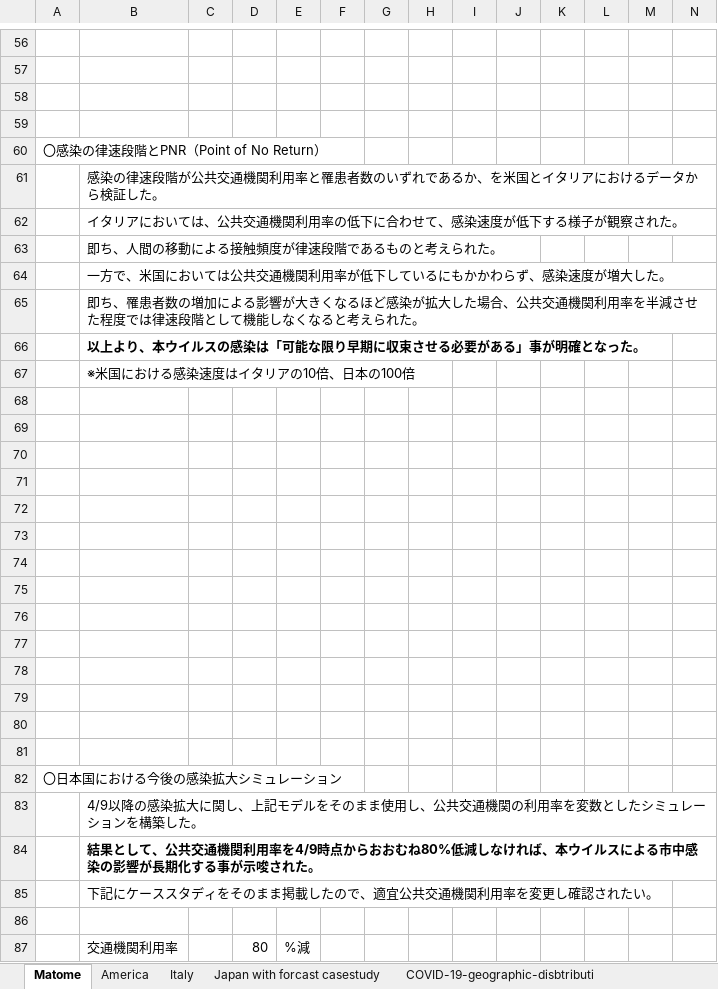
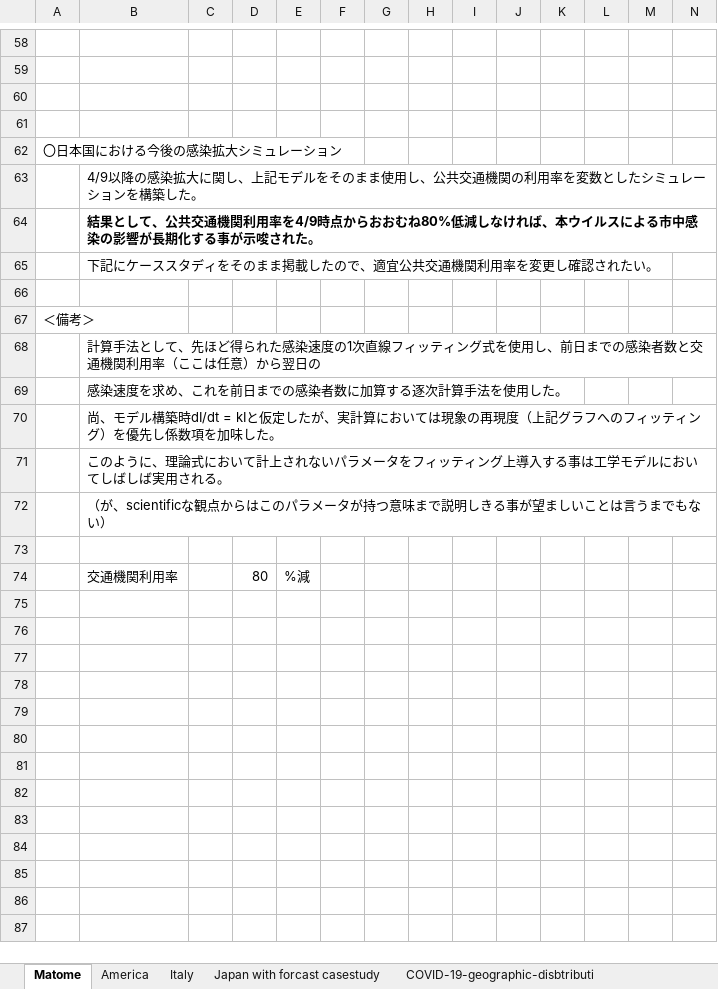
Before and after one commit to M-asaki-K/COVID-19-simulation, an Excel workbook: COVID-19-geographic-disbtribution-worldwide-2020-04-08.xlsx, sheet Matome, drawn as a sheet; only a part is shown, gaps mark what is left out; the shorter side is filled out with more unchanged rows; values as stored, in another font and other column widths than the file's, no borders; charts and pictures not drawn; removed rows and columns are numbered as before the commit, all else as after; rows hold the shown columns only; the diff covers the shown part only; the diff names each change by its address in the sheet, - before the commit and + after, or states it on an @@ line.

```diff
--- a/COVID-19-geographic-disbtribution-worldwide-2020-04-08.xlsx (sheet Matome)
+++ b/COVID-19-geographic-disbtribution-worldwide-2020-04-08.xlsx (sheet Matome)
-row 60: 〇感染の律速段階とPNR（Point of No Return）
-row 61:  | 感染の律速段階が公共交通機関利用率と罹患者数のいずれであるか、を米国とイタリアにおけるデータから検証した。
-row 62:  | イタリアにおいては、公共交通機関利用率の低下に合わせて、感染速度が低下する様子が観察された。
-row 63:  | 即ち、人間の移動による接触頻度が律速段階であるものと考えられた。
-row 64:  | 一方で、米国においては公共交通機関利用率が低下しているにもかかわらず、感染速度が増大した。
-row 65:  | 即ち、罹患者数の増加による影響が大きくなるほど感染が拡大した場合、公共交通機関利用率を半減させた程度では律速段階として機能しなくなると考えられた。
-row 66:  | 以上より、本ウイルスの感染は「可能な限り早期に収束させる必要がある」事が明確となった。
-row 67:  | ※米国における感染速度はイタリアの10倍、日本の100倍
-row 68: (empty)
-row 69: (empty)
-row 70: (empty)
-row 71: (empty)
-row 72: (empty)
-row 73: (empty)
-row 74: (empty)
-row 75: (empty)
-row 76: (empty)
-row 77: (empty)
-row 78: (empty)
-row 79: (empty)
-row 80: (empty)
-row 81: (empty)
+row 66: (empty)
+row 67: ＜備考＞
+row 68:  | 計算手法として、先ほど得られた感染速度の1次直線フィッティング式を使用し、前日までの感染者数と交通機関利用率（ここは任意）から翌日の
+row 69:  | 感染速度を求め、これを前日までの感染者数に加算する逐次計算手法を使用した。
+row 70:  | 尚、モデル構築時dI/dt = kIと仮定したが、実計算においては現象の再現度（上記グラフへのフィッティング）を優先し係数項を加味した。
+row 71:  | このように、理論式において計上されないパラメータをフィッティング上導入する事は工学モデルにおいてしばしば実用される。
+row 72:  | （が、scientificな観点からはこのパラメータが持つ意味まで説明しきる事が望ましいことは言うまでもない）
```
Also changed, not shown: 28 added rows and 6 edited cells elsewhere in this sheet, sheet America, sheet Italy, sheet Japan with forcast casestudy, charts or pictures.
